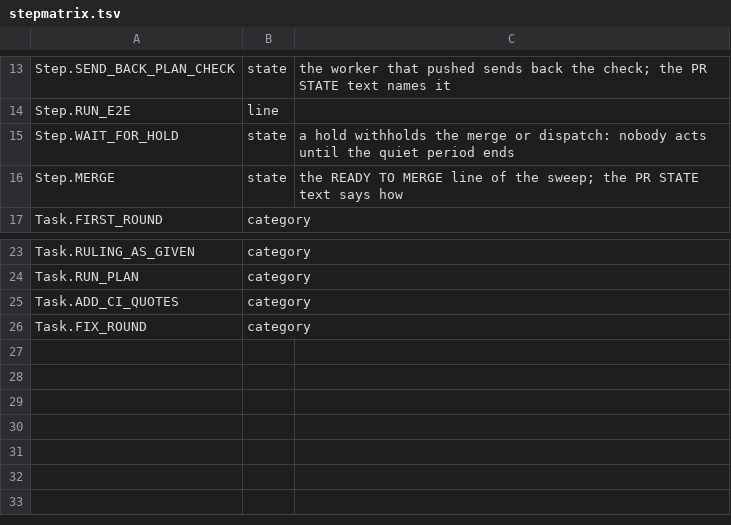
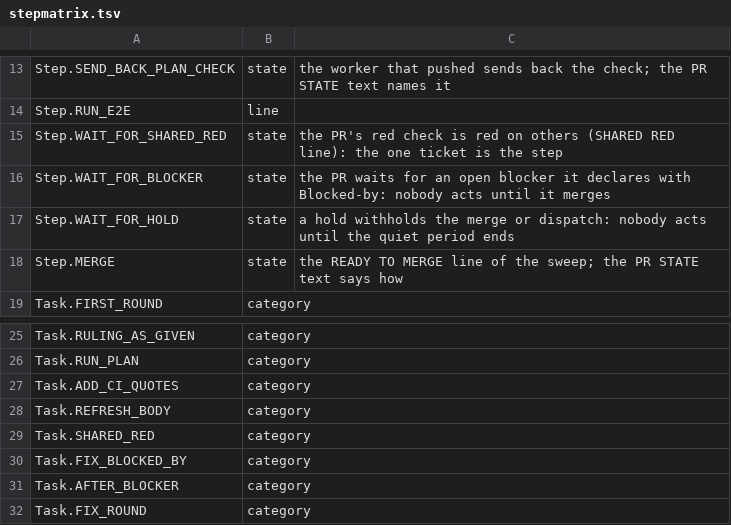
Before and after one commit to dev-skill-up/pitboss, a TSV file: src/pitboss/stepmatrix.tsv, drawn as a sheet; only a part is shown, gaps mark what is left out; the diff names each change by its address in the sheet, - before the commit and + after, or states it on an @@ line.

```diff
--- a/src/pitboss/stepmatrix.tsv
+++ b/src/pitboss/stepmatrix.tsv
+row 15: Step.WAIT_FOR_SHARED_RED | state | the PR's red check is red on others (SHARED RED line): the one ticket is the step
+row 16: Step.WAIT_FOR_BLOCKER | state | the PR waits for an open blocker it declares with Blocked-by: nobody acts until it merges
+row 28: Task.REFRESH_BODY | category
+row 29: Task.SHARED_RED | category
+row 30: Task.FIX_BLOCKED_BY | category
+row 31: Task.AFTER_BLOCKER | category
```
Also changed, not shown: src/pitboss/actionmatrix.tsv, src/pitboss/rules.tsv, 26 other files.
